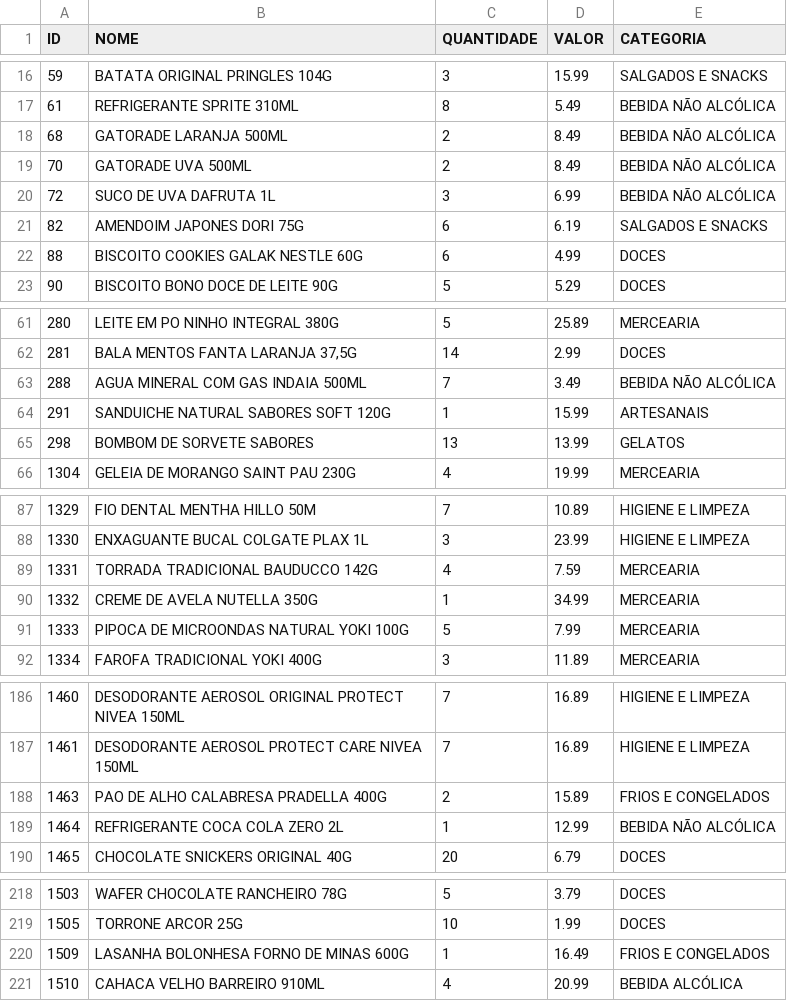
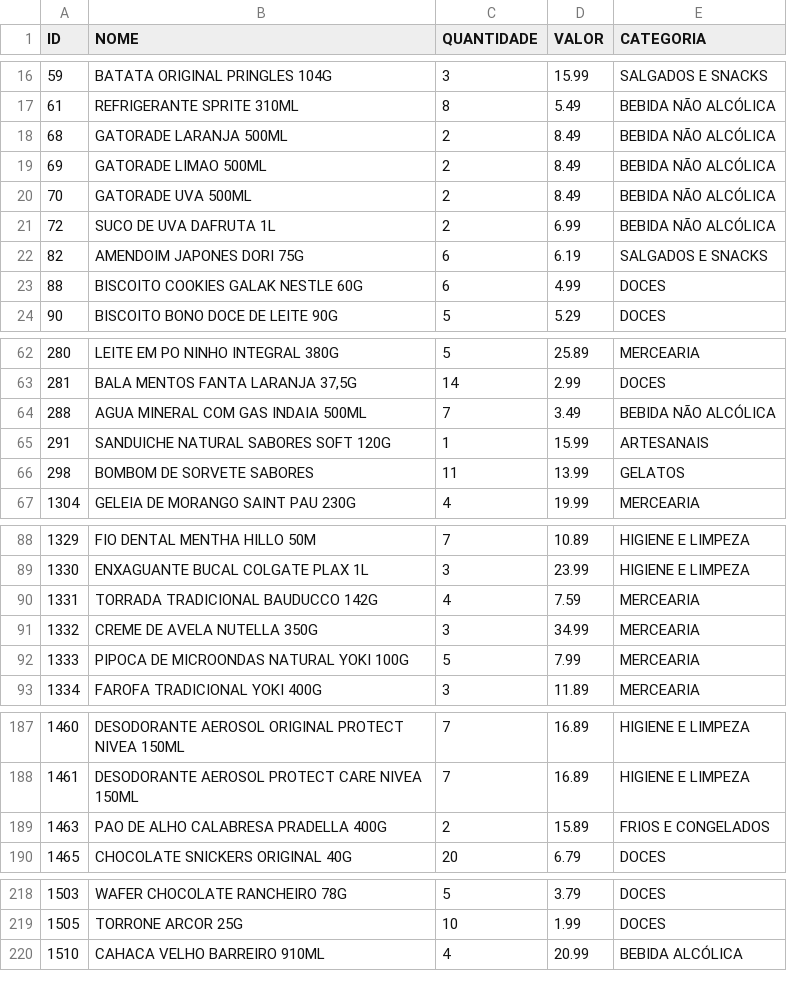
Before and after one commit to guicobracraft-prog/PesquisadeMercado, a CSV file: catalogo_geral.csv, drawn as a sheet; only a part is shown, gaps mark what is left out.

```diff
--- a/catalogo_geral.csv
+++ b/catalogo_geral.csv
@@ -18,4 +18,5 @@ ID;NOME;QUANTIDADE;VALOR;CATEGORIA
 68;GATORADE LARANJA 500ML;2;8.49;BEBIDA NÃO ALCÓLICA
+69;GATORADE LIMAO 500ML;2;8.49;BEBIDA NÃO ALCÓLICA
 70;GATORADE UVA 500ML;2;8.49;BEBIDA NÃO ALCÓLICA
-72;SUCO DE UVA DAFRUTA 1L;3;6.99;BEBIDA NÃO ALCÓLICA
+72;SUCO DE UVA DAFRUTA 1L;2;6.99;BEBIDA NÃO ALCÓLICA
 82;AMENDOIM JAPONES DORI 75G;6;6.19;SALGADOS E SNACKS
@@ -64,3 +65,3 @@ ID;NOME;QUANTIDADE;VALOR;CATEGORIA
 291;SANDUICHE NATURAL SABORES SOFT 120G;1;15.99;ARTESANAIS
-298;BOMBOM DE SORVETE SABORES;13;13.99;GELATOS
+298;BOMBOM DE SORVETE SABORES;11;13.99;GELATOS
 1304;GELEIA DE MORANGO SAINT PAU 230G;4;19.99;MERCEARIA
@@ -89,3 +90,3 @@ ID;NOME;QUANTIDADE;VALOR;CATEGORIA
 1331;TORRADA TRADICIONAL BAUDUCCO 142G;4;7.59;MERCEARIA
-1332;CREME DE AVELA NUTELLA 350G;1;34.99;MERCEARIA
+1332;CREME DE AVELA NUTELLA 350G;3;34.99;MERCEARIA
 1333;PIPOCA DE MICROONDAS NATURAL YOKI 100G;5;7.99;MERCEARIA
@@ -188,3 +189,2 @@ ID;NOME;QUANTIDADE;VALOR;CATEGORIA
 1463;PAO DE ALHO CALABRESA PRADELLA 400G;2;15.89;FRIOS E CONGELADOS
-1464;REFRIGERANTE COCA COLA ZERO  2L;1;12.99;BEBIDA NÃO ALCÓLICA
 1465;CHOCOLATE SNICKERS ORIGINAL 40G;20;6.79;DOCES
@@ -219,3 +219,2 @@ ID;NOME;QUANTIDADE;VALOR;CATEGORIA
 1505;TORRONE ARCOR 25G;10;1.99;DOCES
-1509;LASANHA BOLONHESA FORNO DE MINAS 600G;1;16.49;FRIOS E CONGELADOS
 1510;CAHACA VELHO BARREIRO 910ML;4;20.99;BEBIDA ALCÓLICA
```
Also changed, not shown: catalogo_por_categoria.csv, movimentacoes.csv, 3 other files.
